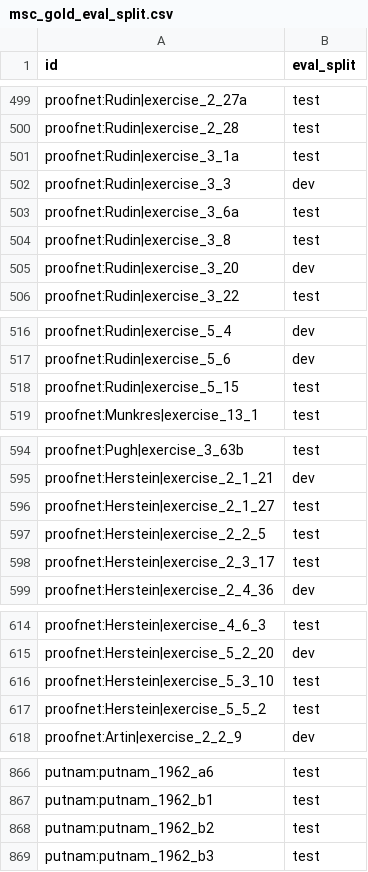
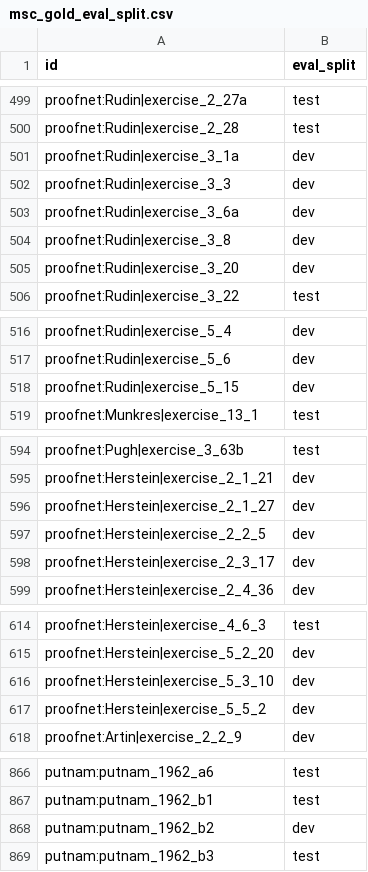
Before and after one commit to pikulsomesh/markov-lean, a CSV file: data/gold/msc_gold_eval_split.csv, drawn as a sheet; only a part is shown, gaps mark what is left out; the diff covers the shown part only.

```diff
--- a/data/gold/msc_gold_eval_split.csv
+++ b/data/gold/msc_gold_eval_split.csv
@@ -500,6 +500,6 @@ proofnet:Rudin|exercise_2_27a,test
 proofnet:Rudin|exercise_2_28,test
-proofnet:Rudin|exercise_3_1a,test
+proofnet:Rudin|exercise_3_1a,dev
 proofnet:Rudin|exercise_3_3,dev
-proofnet:Rudin|exercise_3_6a,test
-proofnet:Rudin|exercise_3_8,test
+proofnet:Rudin|exercise_3_6a,dev
+proofnet:Rudin|exercise_3_8,dev
 proofnet:Rudin|exercise_3_20,dev
@@ -517,3 +517,3 @@ proofnet:Rudin|exercise_5_4,dev
 proofnet:Rudin|exercise_5_6,dev
-proofnet:Rudin|exercise_5_15,test
+proofnet:Rudin|exercise_5_15,dev
 proofnet:Munkres|exercise_13_1,test
@@ -595,5 +595,5 @@ proofnet:Pugh|exercise_3_63b,test
 proofnet:Herstein|exercise_2_1_21,dev
-proofnet:Herstein|exercise_2_1_27,test
-proofnet:Herstein|exercise_2_2_5,test
-proofnet:Herstein|exercise_2_3_17,test
+proofnet:Herstein|exercise_2_1_27,dev
+proofnet:Herstein|exercise_2_2_5,dev
+proofnet:Herstein|exercise_2_3_17,dev
 proofnet:Herstein|exercise_2_4_36,dev
@@ -615,4 +615,4 @@ proofnet:Herstein|exercise_4_6_3,test
 proofnet:Herstein|exercise_5_2_20,dev
-proofnet:Herstein|exercise_5_3_10,test
-proofnet:Herstein|exercise_5_5_2,test
+proofnet:Herstein|exercise_5_3_10,dev
+proofnet:Herstein|exercise_5_5_2,dev
 proofnet:Artin|exercise_2_2_9,dev
@@ -867,3 +867,3 @@ putnam:putnam_1962_a6,test
 putnam:putnam_1962_b1,test
-putnam:putnam_1962_b2,test
+putnam:putnam_1962_b2,dev
 putnam:putnam_1962_b3,test
```
Also changed, not shown: 5 edited cells elsewhere in this file, 3 other files.
